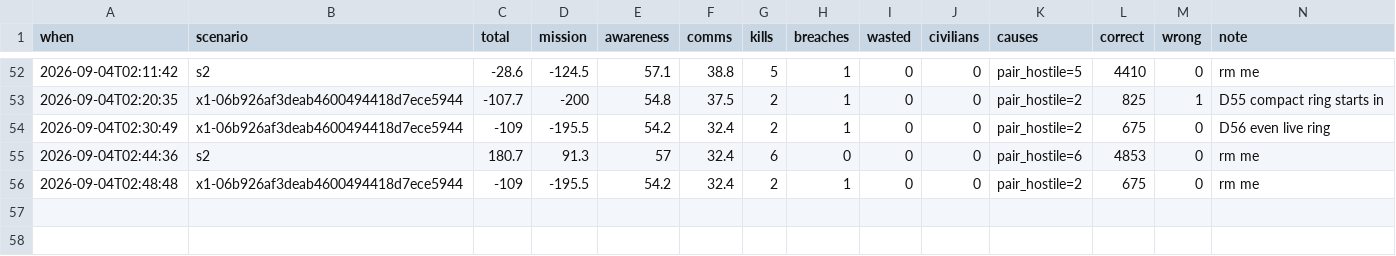
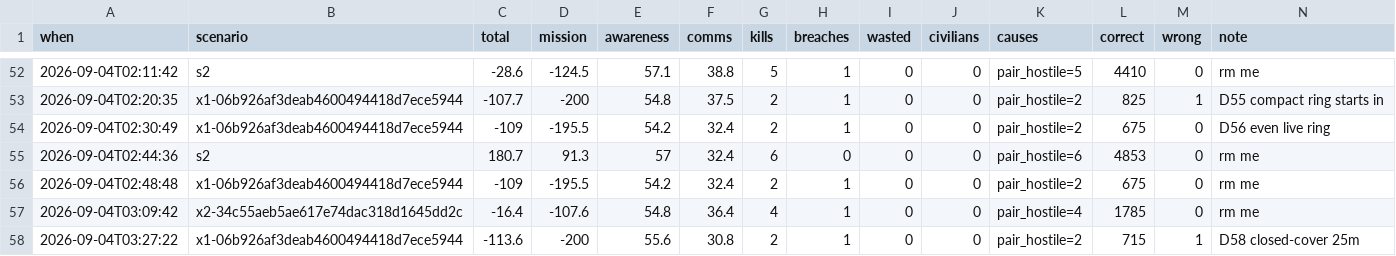
Before and after one commit to Avdbergnmf/fiducial-take-home, a CSV file: runs/history.csv, drawn as a sheet; only a part is shown, gaps mark what is left out; the diff names each change by its address in the sheet, - before the commit and + after, or states it on an @@ line.

Commit message:
swept s2, trying to derive closed-cover rule from the intercept math. Doesnt really work in all cases, so leaving it for now.

```diff
--- a/runs/history.csv
+++ b/runs/history.csv
+row 57: 2026-09-04T03:09:42 | x2-34c55aeb5ae617e74dac318d1645dd2c | -16.4 | -107.6 | 54.8 | 36.4 | 4 | 1 | 0 | 0 | pair_hostile=4 | 1785 | 0 | rm me
+row 58: 2026-09-04T03:27:22 | x1-06b926af3deab4600494418d7ece5944 | -113.6 | -200 | 55.6 | 30.8 | 2 | 1 | 0 | 0 | pair_hostile=2 | 715 | 1 | D58 closed-cover 25m
```
Also changed, not shown: 9 other files.
